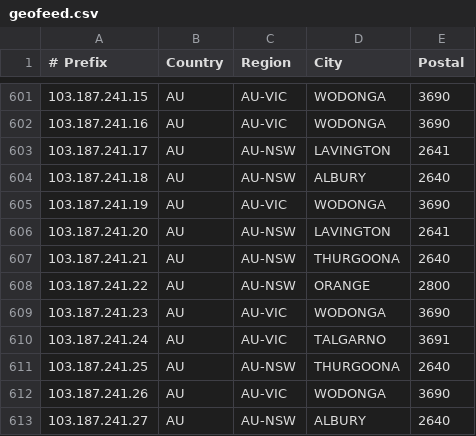
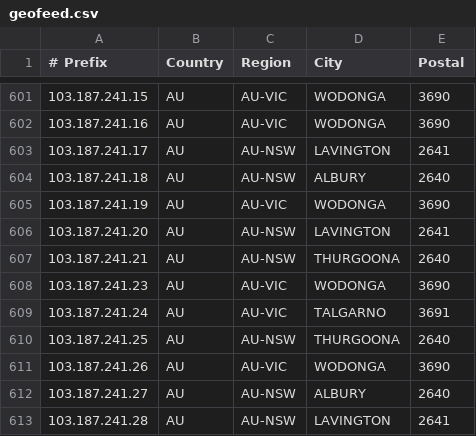
Before and after one commit to LightningIP/geofeed, a CSV file: geofeed.csv, drawn as a sheet; only a part is shown, gaps mark what is left out; the shorter side is filled out with more unchanged rows; the diff names each change by its address in the sheet, - before the commit and + after, or states it on an @@ line.

Commit message:
IP Address Updates

```diff
--- a/geofeed.csv
+++ b/geofeed.csv
-row 608: 103.187.241.22 | AU | AU-NSW | ORANGE | 2800
```
